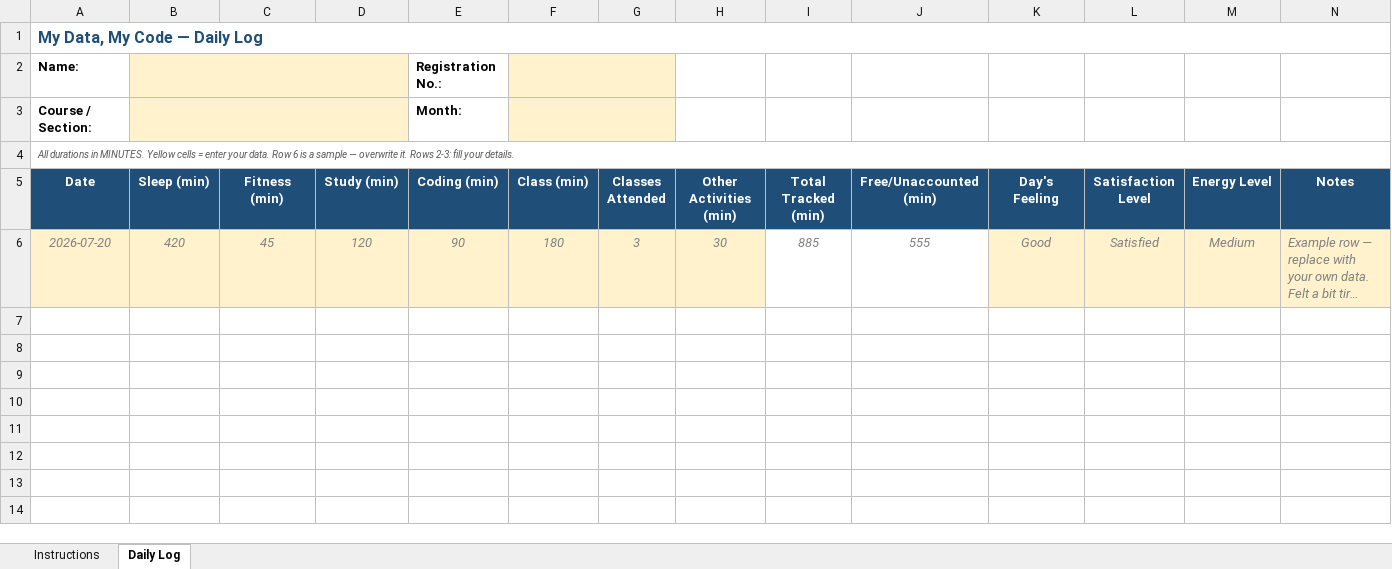
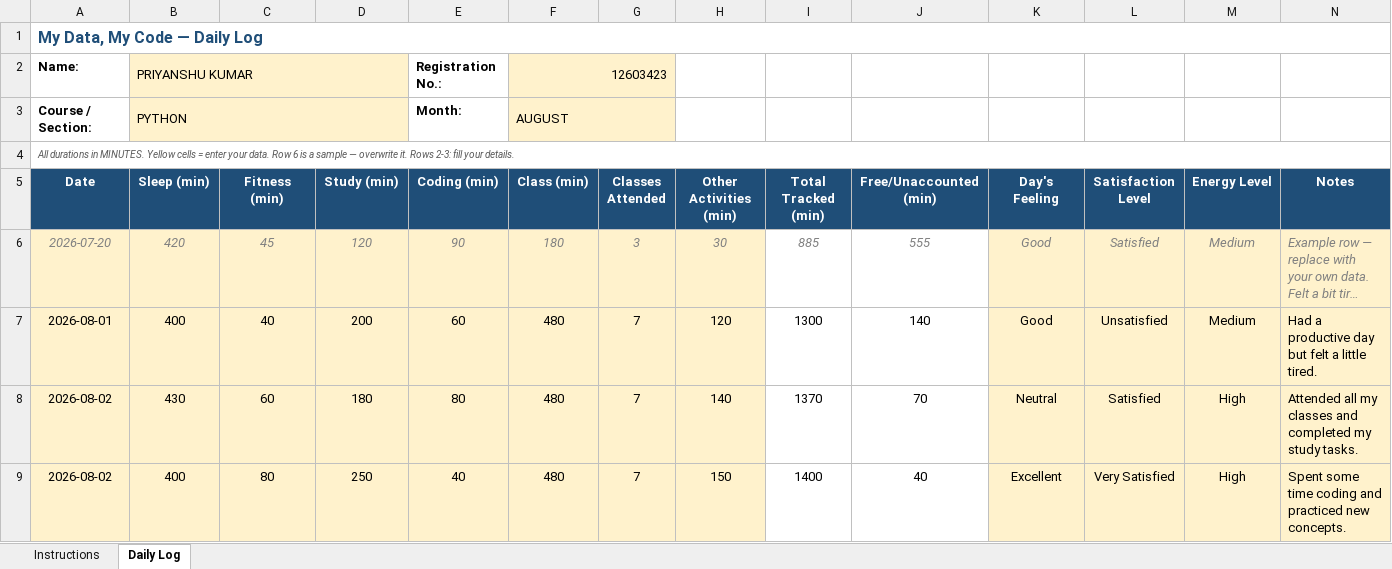
Before and after one commit to Priyanshu-Patel-83/12603423, an Excel workbook: 12309365.xlsx, sheet Daily Log, drawn as a sheet; long unchanged cells end in …; values as stored, in another font and other column widths than the file's, no borders; conditional formats not drawn; the diff names each change by its address in the sheet, - before the commit and + after, or states it on an @@ line.

Commit message:
Day 2

```diff
--- a/12309365.xlsx (sheet Daily Log)
+++ b/12309365.xlsx (sheet Daily Log)
-B2 (Sleep (min)): (empty)
+B2 (Sleep (min)): PRIYANSHU KUMAR
-F2 (Class (min)): (empty)
+F2 (Class (min)): 12603423
-B3 (Sleep (min)): (empty)
+B3 (Sleep (min)): PYTHON
-F3 (Class (min)): (empty)
+F3 (Class (min)): AUGUST
+row 7: 2026-08-01 | 400 | 40 | 200 | 60 | 480 | 7 | 120 | 1300 | 140 | Good | Unsatisfied | Medium | Had a productive day but felt a little tired.
+row 8: 2026-08-02 | 430 | 60 | 180 | 80 | 480 | 7 | 140 | 1370 | 70 | Neutral | Satisfied | High | Attended all my classes and completed my study tasks.
+row 9: 2026-08-02 | 400 | 80 | 250 | 40 | 480 | 7 | 150 | 1400 | 40 | Excellent | Very Satisfied | High | Spent some time coding and practiced new concepts.
```
